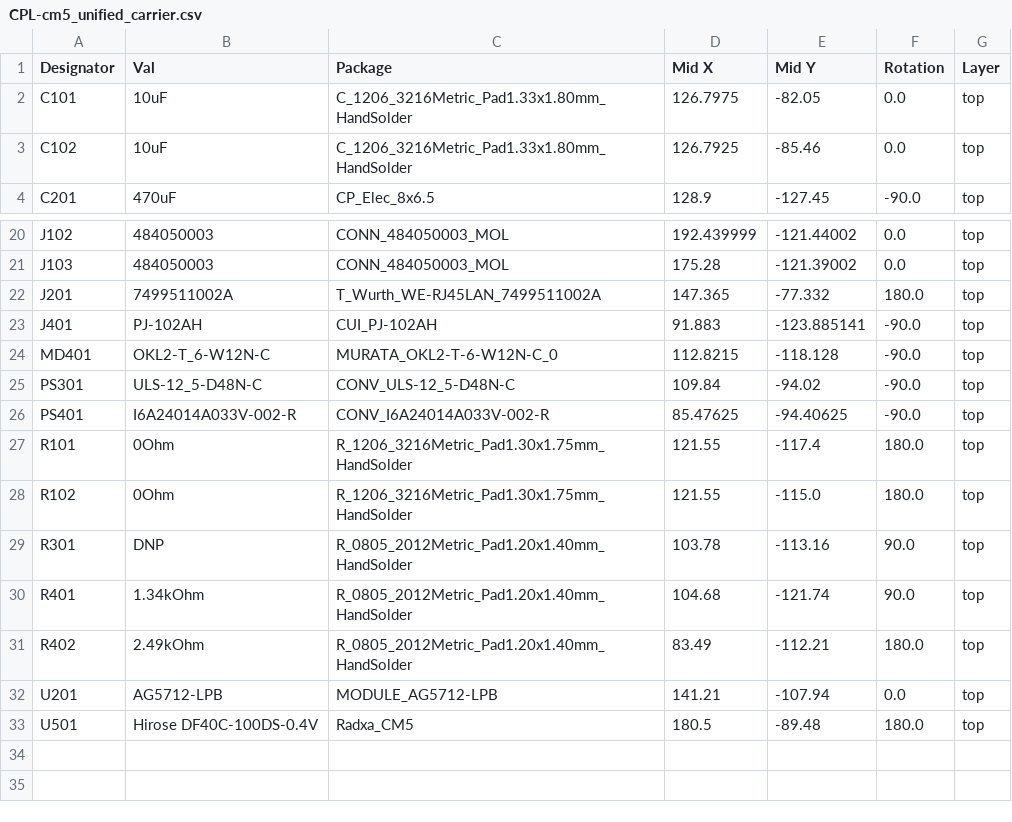
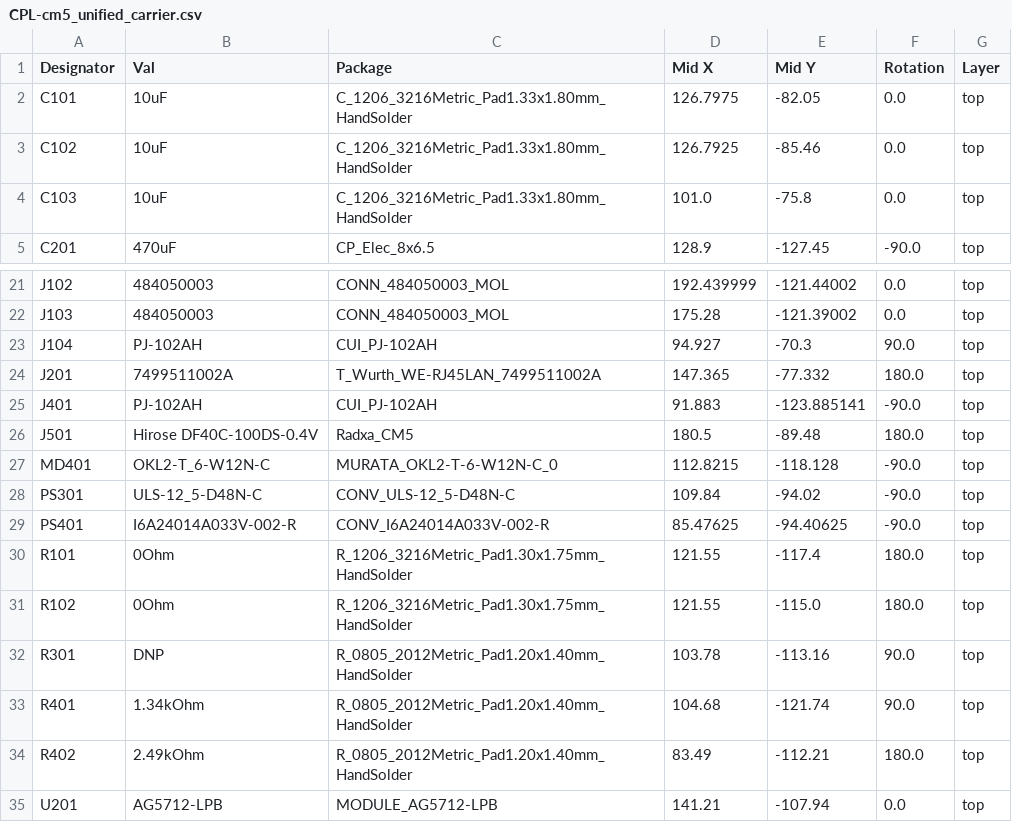
Before and after one commit to ABlairJamieson/cm5_unified_carrier, a CSV file: jlcpcb/production_files/CPL-cm5_unified_carrier.csv, drawn as a sheet; only a part is shown, gaps mark what is left out.

```diff
--- a/jlcpcb/production_files/CPL-cm5_unified_carrier.csv
+++ b/jlcpcb/production_files/CPL-cm5_unified_carrier.csv
@@ -3,2 +3,3 @@ C101,10uF,C_1206_3216Metric_Pad1.33x1.80mm_HandSolder,126.7975,-82.05,0.0,top
 C102,10uF,C_1206_3216Metric_Pad1.33x1.80mm_HandSolder,126.7925,-85.46,0.0,top
+C103,10uF,C_1206_3216Metric_Pad1.33x1.80mm_HandSolder,101.0,-75.8,0.0,top
 C201,470uF,CP_Elec_8x6.5,128.9,-127.45,-90.0,top
@@ -21,4 +22,6 @@ J102,484050003,CONN_484050003_MOL,192.439999,-121.44002,0.0,top
 J103,484050003,CONN_484050003_MOL,175.28,-121.39002,0.0,top
+J104,PJ-102AH,CUI_PJ-102AH,94.927,-70.3,90.0,top
 J201,7499511002A,T_Wurth_WE-RJ45LAN_7499511002A,147.365,-77.332,180.0,top
 J401,PJ-102AH,CUI_PJ-102AH,91.883,-123.885141,-90.0,top
+J501,Hirose DF40C-100DS-0.4V,Radxa_CM5,180.5,-89.48,180.0,top
 MD401,OKL2-T_6-W12N-C,MURATA_OKL2-T-6-W12N-C_0,112.8215,-118.128,-90.0,top
@@ -32,2 +35 @@ R402,2.49kOhm,R_0805_2012Metric_Pad1.20x1.40mm_HandSolder,83.49,-112.21,180.0,to
 U201,AG5712-LPB,MODULE_AG5712-LPB,141.21,-107.94,0.0,top
-U501,Hirose DF40C-100DS-0.4V,Radxa_CM5,180.5,-89.48,180.0,top
```
Also changed, not shown: jlcpcb/production_files/BOM-cm5_unified_carrier.csv, 18 other files.
